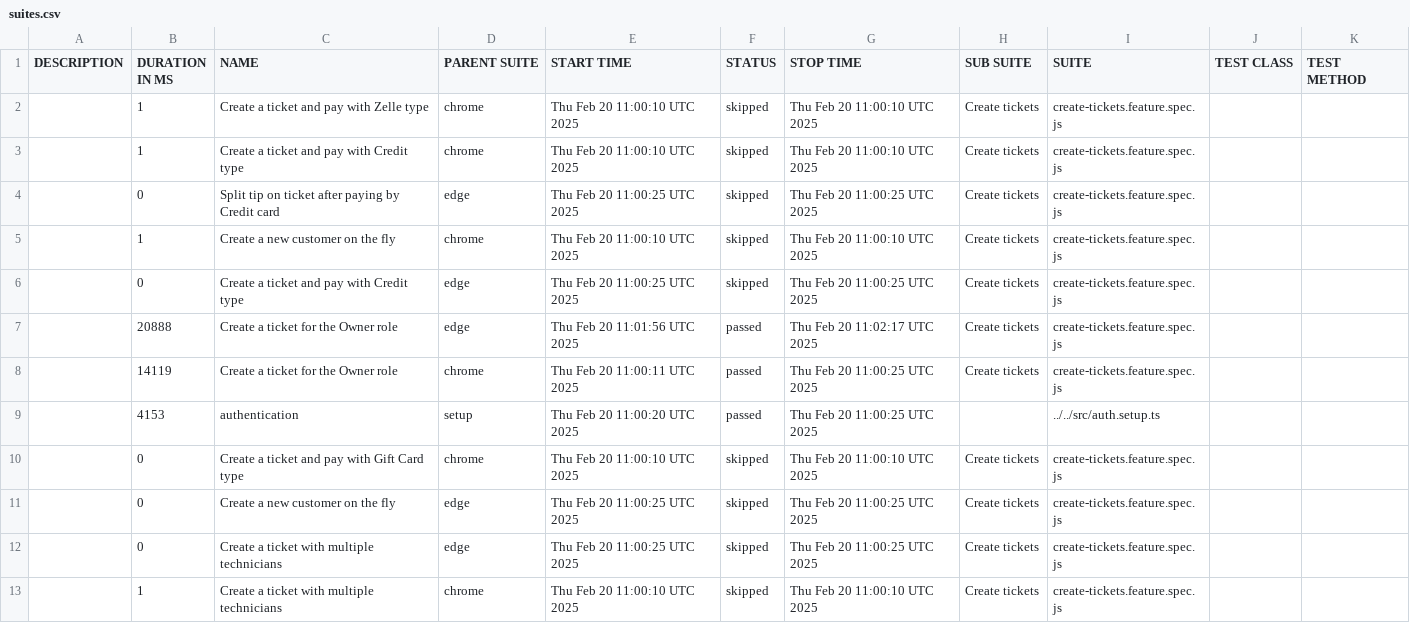
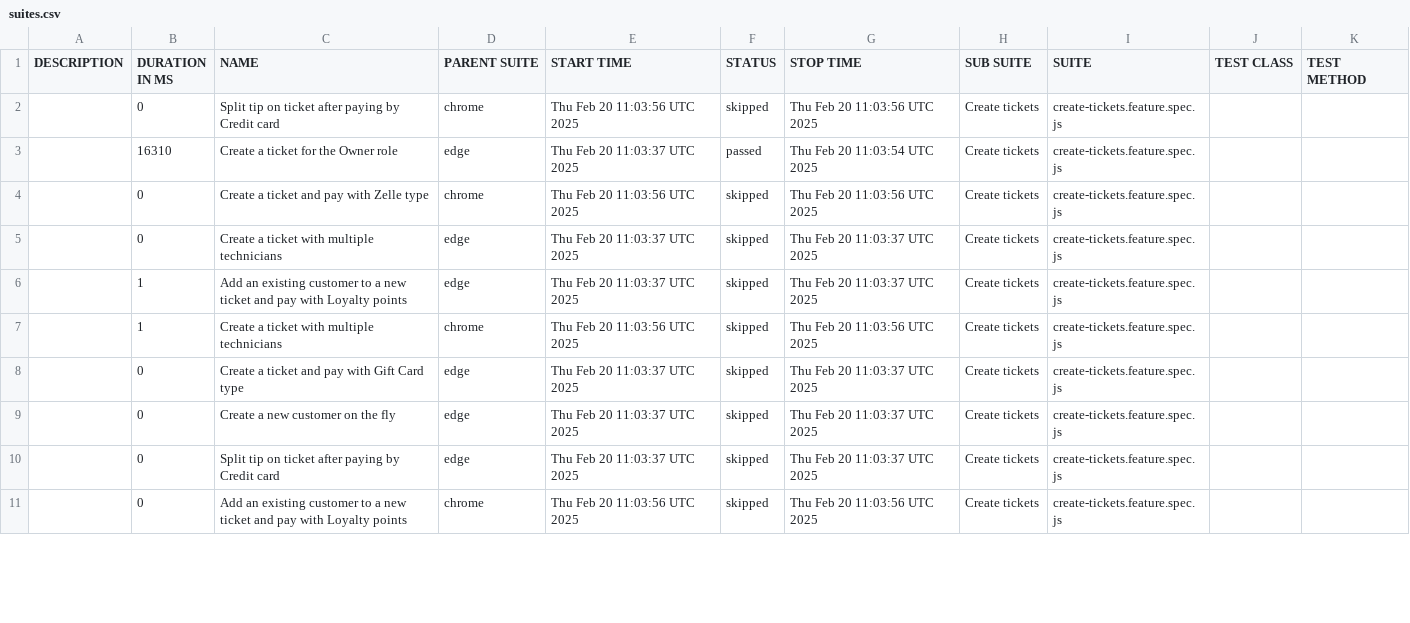
Before and after one commit to thuyen2908/report-pos-web, a CSV file: data/suites.csv, drawn as a sheet; only a part is shown; the diff covers the shown part only.

```diff
--- a/data/suites.csv
+++ b/data/suites.csv
@@ -1,13 +1,11 @@
 "DESCRIPTION","DURATION IN MS","NAME","PARENT SUITE","START TIME","STATUS","STOP TIME","SUB SUITE","SUITE","TEST CLASS","TEST METHOD"
-"","1","Create a ticket and pay with Zelle type","chrome","Thu Feb 20 11:00:10 UTC 2025","skipped","Thu Feb 20 11:00:10 UTC 2025","Create tickets","create-tickets.feature.spec.js","",""
-"","1","Create a ticket and pay with Credit type","chrome","Thu Feb 20 11:00:10 UTC 2025","skipped","Thu Feb 20 11:00:10 UTC 2025","Create tickets","create-tickets.feature.spec.js","",""
-"","0","Split tip on ticket after paying by Credit card","edge","Thu Feb 20 11:00:25 UTC 2025","skipped","Thu Feb 20 11:00:25 UTC 2025","Create tickets","create-tickets.feature.spec.js","",""
-"","1","Create a new customer on the fly","chrome","Thu Feb 20 11:00:10 UTC 2025","skipped","Thu Feb 20 11:00:10 UTC 2025","Create tickets","create-tickets.feature.spec.js","",""
-"","0","Create a ticket and pay with Credit type","edge","Thu Feb 20 11:00:25 UTC 2025","skipped","Thu Feb 20 11:00:25 UTC 2025","Create tickets","create-tickets.feature.spec.js","",""
-"","20888","Create a ticket for the Owner role","edge","Thu Feb 20 11:01:56 UTC 2025","passed","Thu Feb 20 11:02:17 UTC 2025","Create tickets","create-tickets.feature.spec.js","",""
-"","14119","Create a ticket for the Owner role","chrome","Thu Feb 20 11:00:11 UTC 2025","passed","Thu Feb 20 11:00:25 UTC 2025","Create tickets","create-tickets.feature.spec.js","",""
-"","4153","authentication","setup","Thu Feb 20 11:00:20 UTC 2025","passed","Thu Feb 20 11:00:25 UTC 2025","","../../src/auth.setup.ts","",""
-"","0","Create a ticket and pay with Gift Card type","chrome","Thu Feb 20 11:00:10 UTC 2025","skipped","Thu Feb 20 11:00:10 UTC 2025","Create tickets","create-tickets.feature.spec.js","",""
-"","0","Create a new customer on the fly","edge","Thu Feb 20 11:00:25 UTC 2025","skipped","Thu Feb 20 11:00:25 UTC 2025","Create tickets","create-tickets.feature.spec.js","",""
-"","0","Create a ticket with multiple technicians","edge","Thu Feb 20 11:00:25 UTC 2025","skipped","Thu Feb 20 11:00:25 UTC 2025","Create tickets","create-tickets.feature.spec.js","",""
-"","1","Create a ticket with multiple technicians","chrome","Thu Feb 20 11:00:10 UTC 2025","skipped","Thu Feb 20 11:00:10 UTC 2025","Create tickets","create-tickets.feature.spec.js","",""
+"","0","Split tip on ticket after paying by Credit card","chrome","Thu Feb 20 11:03:56 UTC 2025","skipped","Thu Feb 20 11:03:56 UTC 2025","Create tickets","create-tickets.feature.spec.js","",""
+"","16310","Create a ticket for the Owner role","edge","Thu Feb 20 11:03:37 UTC 2025","passed","Thu Feb 20 11:03:54 UTC 2025","Create tickets","create-tickets.feature.spec.js","",""
+"","0","Create a ticket and pay with Zelle type","chrome","Thu Feb 20 11:03:56 UTC 2025","skipped","Thu Feb 20 11:03:56 UTC 2025","Create tickets","create-tickets.feature.spec.js","",""
+"","0","Create a ticket with multiple technicians","edge","Thu Feb 20 11:03:37 UTC 2025","skipped","Thu Feb 20 11:03:37 UTC 2025","Create tickets","create-tickets.feature.spec.js","",""
+"","1","Add an existing customer to a new ticket and pay with Loyalty points","edge","Thu Feb 20 11:03:37 UTC 2025","skipped","Thu Feb 20 11:03:37 UTC 2025","Create tickets","create-tickets.feature.spec.js","",""
+"","1","Create a ticket with multiple technicians","chrome","Thu Feb 20 11:03:56 UTC 2025","skipped","Thu Feb 20 11:03:56 UTC 2025","Create tickets","create-tickets.feature.spec.js","",""
+"","0","Create a ticket and pay with Gift Card type","edge","Thu Feb 20 11:03:37 UTC 2025","skipped","Thu Feb 20 11:03:37 UTC 2025","Create tickets","create-tickets.feature.spec.js","",""
+"","0","Create a new customer on the fly","edge","Thu Feb 20 11:03:37 UTC 2025","skipped","Thu Feb 20 11:03:37 UTC 2025","Create tickets","create-tickets.feature.spec.js","",""
+"","0","Split tip on ticket after paying by Credit card","edge","Thu Feb 20 11:03:37 UTC 2025","skipped","Thu Feb 20 11:03:37 UTC 2025","Create tickets","create-tickets.feature.spec.js","",""
+"","0","Add an existing customer to a new ticket and pay with Loyalty points","chrome","Thu Feb 20 11:03:56 UTC 2025","skipped","Thu Feb 20 11:03:56 UTC 2025","Create tickets","create-tickets.feature.spec.js","",""
```
Also changed, not shown: 2 added rows and 20 edited cells elsewhere in this file, 59 other files.
